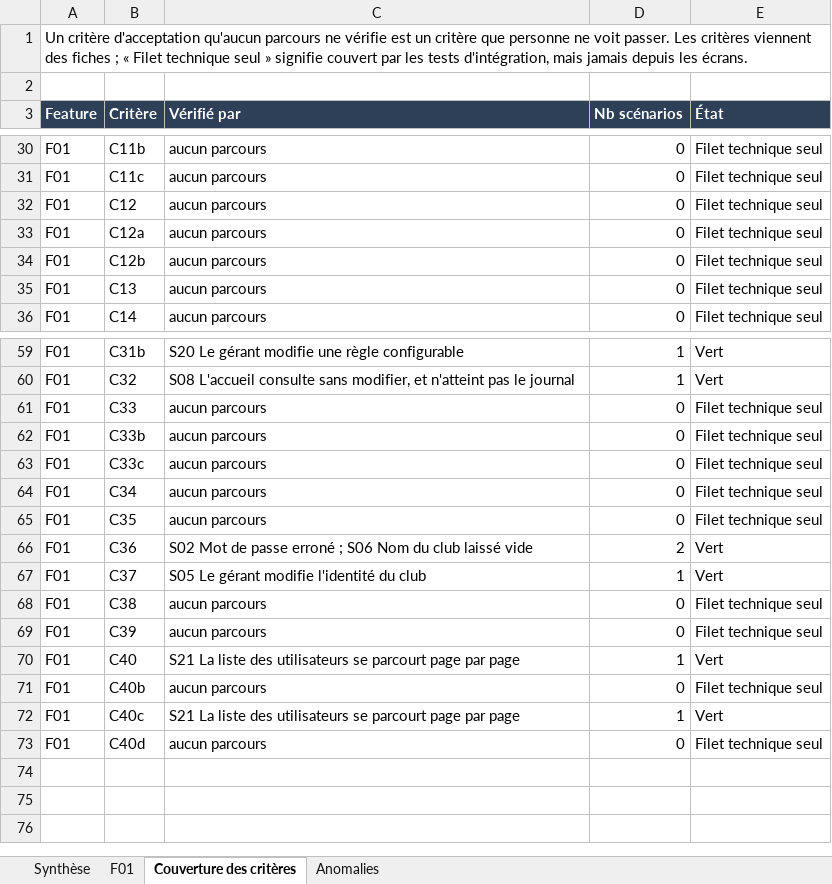
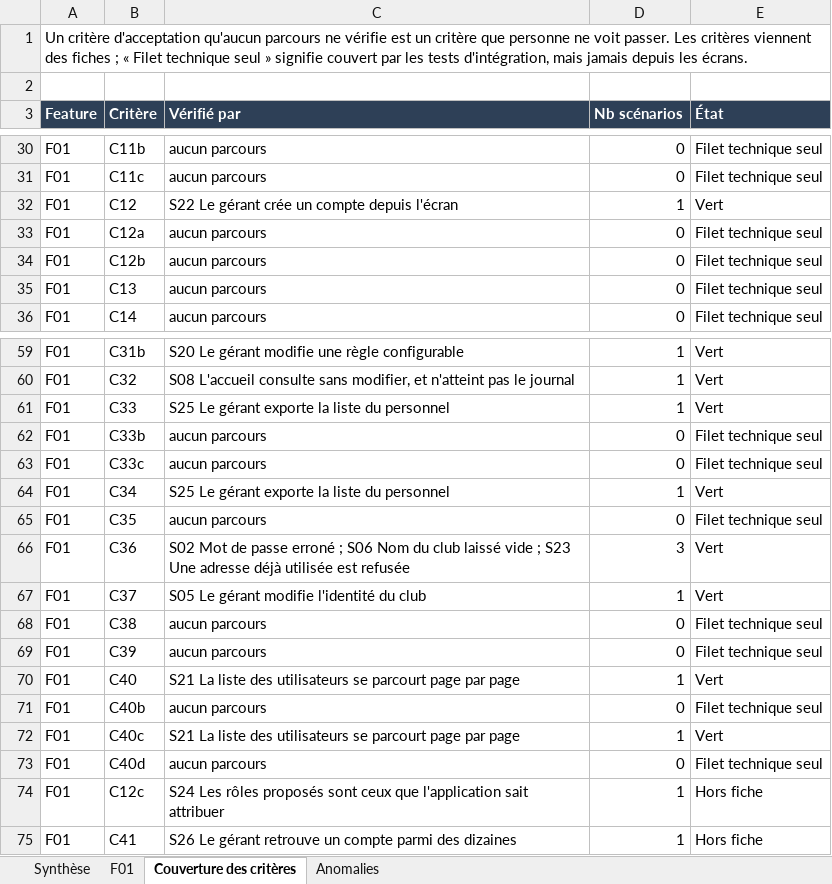
Before and after one commit to Oelid/Clubify, an Excel workbook: docs/suivi-tests.xlsx, sheet Couverture des critères, drawn as a sheet; only a part is shown, gaps mark what is left out; values as stored, in another font and other column widths than the file's, no borders; conditional formats not drawn; the diff names each change by its address in the sheet, - before the commit and + after, or states it on an @@ line.

```diff
--- a/docs/suivi-tests.xlsx (sheet Couverture des critères)
+++ b/docs/suivi-tests.xlsx (sheet Couverture des critères)
-C32 (Vérifié par): aucun parcours
+C32 (Vérifié par): S22 Le gérant crée un compte depuis l'écran
-D32 (Nb scénarios): 0
+D32 (Nb scénarios): 1
-E32 (État): Filet technique seul
+E32 (État): Vert
-C61 (Vérifié par): aucun parcours
+C61 (Vérifié par): S25 Le gérant exporte la liste du personnel
-D61 (Nb scénarios): 0
+D61 (Nb scénarios): 1
-E61 (État): Filet technique seul
+E61 (État): Vert
-C64 (Vérifié par): aucun parcours
+C64 (Vérifié par): S25 Le gérant exporte la liste du personnel
-D64 (Nb scénarios): 0
+D64 (Nb scénarios): 1
-E64 (État): Filet technique seul
+E64 (État): Vert
-C66 (Vérifié par): …laissé vide
+C66 (Vérifié par): …laissé vide ; S23 Une adresse déjà utilisée est refusée
-D66 (Nb scénarios): 2
+D66 (Nb scénarios): 3
+row 74: F01 | C12c | S24 Les rôles proposés sont ceux que l'application sait attribuer | 1 | Hors fiche
+row 75: F01 | C41 | S26 Le gérant retrouve un compte parmi des dizaines | 1 | Hors fiche
```
Also changed, not shown: sheet F01, sheet Anomalies, sheet Synthèse, docs/matrice-droits.xlsx, 20 other files.
